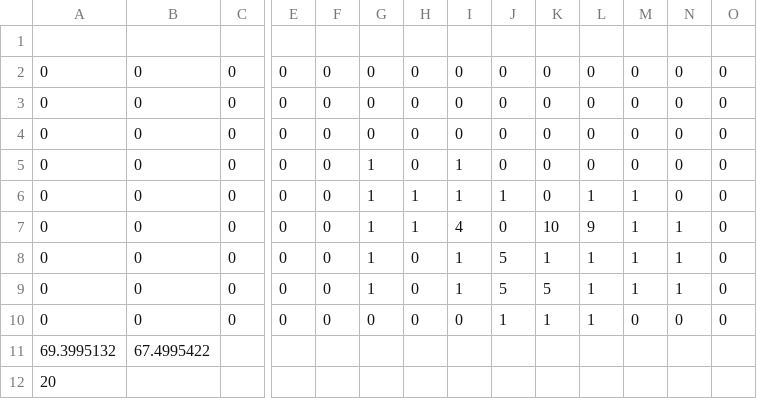
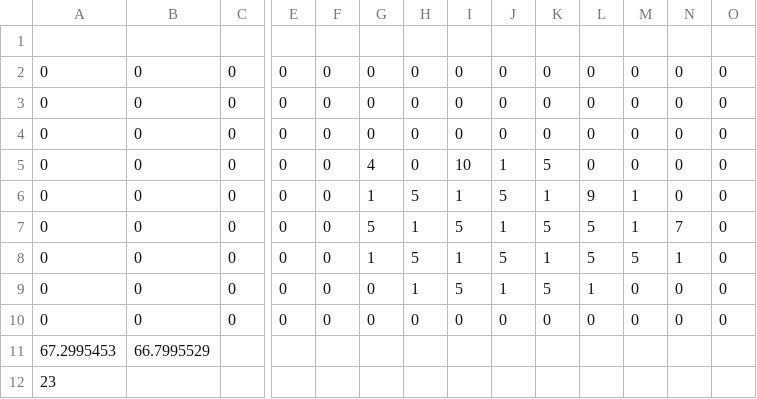
Before and after one commit to MM1152/HellTaker, a CSV file: Project/hell_taker-bin/GameData/MapData4.csv, drawn as a sheet; only a part is shown, gaps mark what is left out; removed rows and columns are numbered as before the commit, all else as after; rows hold the shown columns only; the diff names each change by its address in the sheet, - before the commit and + after, or states it on an @@ line.

```diff
--- a/Project/hell_taker-bin/GameData/MapData4.csv
+++ b/Project/hell_taker-bin/GameData/MapData4.csv
-G5: 1
+G5: 4
-I5: 1
+I5: 10
-J5: 0
+J5: 1
-K5: 0
+K5: 5
-H6: 1
+H6: 5
-J6: 1
+J6: 5
-K6: 0
+K6: 1
-L6: 1
+L6: 9
-G7: 1
+G7: 5
-I7: 4
+I7: 5
-J7: 0
+J7: 1
-K7: 10
+K7: 5
-L7: 9
+L7: 5
-N7: 1
+N7: 7
-H8: 0
+H8: 5
-L8: 1
+L8: 5
-M8: 1
+M8: 5
-G9: 1
+G9: 0
-H9: 0
+H9: 1
-I9: 1
+I9: 5
-J9: 5
+J9: 1
-M9: 1
+M9: 0
-N9: 1
+N9: 0
-J10: 1
+J10: 0
-K10: 1
+K10: 0
-L10: 1
+L10: 0
-row 11: 69.3995132 | 67.4995422
+row 11: 67.2995453 | 66.7995529
-A12: 20
+A12: 23
```
Also changed, not shown: Project/hell_taker-bin/GameData/MapData4_backGroundTiles.csv, Project/hell_taker-bin/GameData/MapData5.csv, 19 other files.
